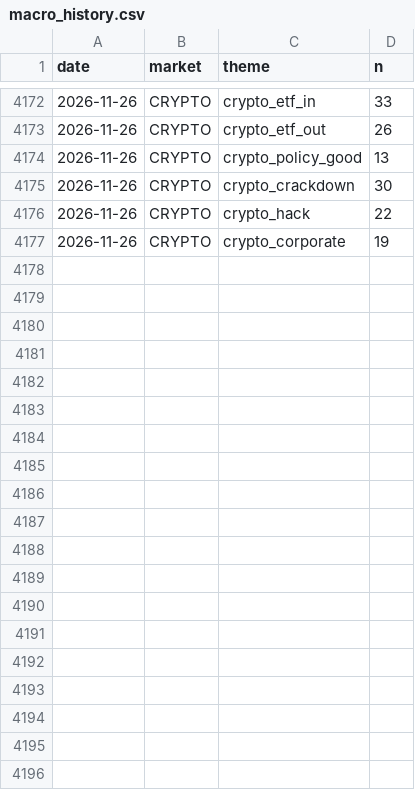
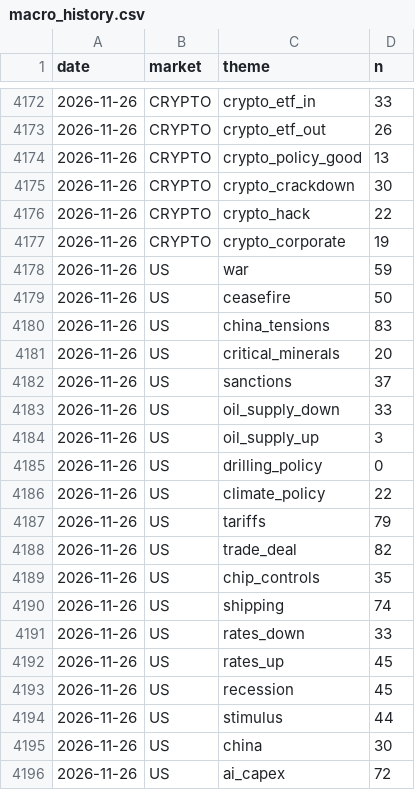
Before and after one commit to clyphor/stock-screener, a CSV file: results/macro_history.csv, drawn as a sheet; only a part is shown, gaps mark what is left out; the diff covers the shown part only; the diff names each change by its address in the sheet, - before the commit and + after, or states it on an @@ line.

```diff
--- a/results/macro_history.csv
+++ b/results/macro_history.csv
+row 4178: 2026-11-26 | US | war | 59
+row 4179: 2026-11-26 | US | ceasefire | 50
+row 4180: 2026-11-26 | US | china_tensions | 83
+row 4181: 2026-11-26 | US | critical_minerals | 20
+row 4182: 2026-11-26 | US | sanctions | 37
+row 4183: 2026-11-26 | US | oil_supply_down | 33
+row 4184: 2026-11-26 | US | oil_supply_up | 3
+row 4185: 2026-11-26 | US | drilling_policy | 0
+row 4186: 2026-11-26 | US | climate_policy | 22
+row 4187: 2026-11-26 | US | tariffs | 79
+row 4188: 2026-11-26 | US | trade_deal | 82
+row 4189: 2026-11-26 | US | chip_controls | 35
+row 4190: 2026-11-26 | US | shipping | 74
+row 4191: 2026-11-26 | US | rates_down | 33
+row 4192: 2026-11-26 | US | rates_up | 45
+row 4193: 2026-11-26 | US | recession | 45
+row 4194: 2026-11-26 | US | stimulus | 44
+row 4195: 2026-11-26 | US | china | 30
+row 4196: 2026-11-26 | US | ai_capex | 72
```
Also changed, not shown: 11 added rows elsewhere in this file, results/health.csv, results/label_state.csv, 5 other files.
